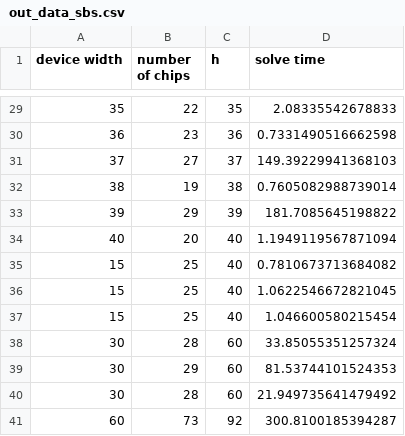
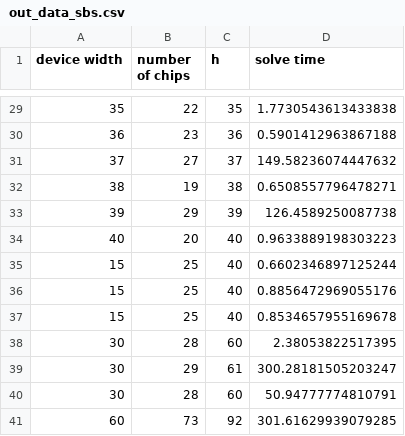
Before and after one commit to rrMat/VLSI-Multi-Paradigm-Solver, a CSV file: CP/out/out_data_sbs.csv, drawn as a sheet; only a part is shown, gaps mark what is left out; the diff covers the shown part only.

```diff
--- a/CP/out/out_data_sbs.csv
+++ b/CP/out/out_data_sbs.csv
@@ -29,13 +29,13 @@ device width,number of chips,h,solve time
-35,22,35,2.08335542678833
-36,23,36,0.7331490516662598
-37,27,37,149.39229941368103
-38,19,38,0.7605082988739014
-39,29,39,181.7085645198822
-40,20,40,1.1949119567871094
-15,25,40,0.7810673713684082
-15,25,40,1.0622546672821045
-15,25,40,1.046600580215454
-30,28,60,33.85055351257324
-30,29,60,81.53744101524353
-30,28,60,21.949735641479492
-60,73,92,300.8100185394287
+35,22,35,1.7730543613433838
+36,23,36,0.5901412963867188
+37,27,37,149.58236074447632
+38,19,38,0.6508557796478271
+39,29,39,126.4589250087738
+40,20,40,0.9633889198303223
+15,25,40,0.6602346897125244
+15,25,40,0.8856472969055176
+15,25,40,0.8534657955169678
+30,28,60,2.38053822517395
+30,29,61,300.28181505203247
+30,28,60,50.94777774810791
+60,73,92,301.61629939079285
```
Also changed, not shown: 27 edited cells elsewhere in this file, 42 other files.
